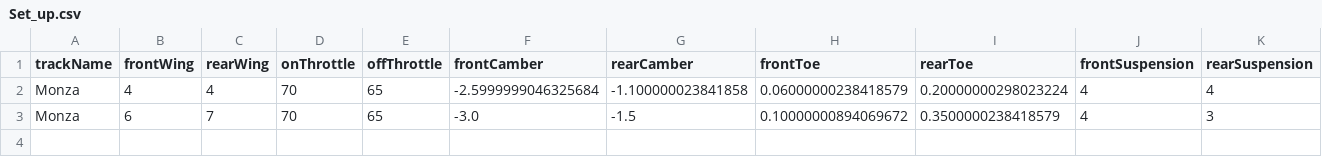
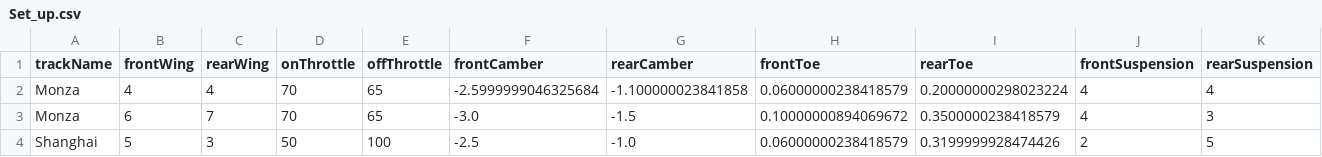
Before and after one commit to PaoloAttardi/MLPython, a CSV file: Lap_project/Set_up.csv, drawn as a sheet; only a part is shown; rows hold the shown columns only; the diff names each change by its address in the sheet, - before the commit and + after, or states it on an @@ line.

Commit message:
First data

```diff
--- a/Lap_project/Set_up.csv
+++ b/Lap_project/Set_up.csv
+row 4: Shanghai | 5 | 3 | 50 | 100 | -2.5 | -1.0 | 0.06000000238418579 | 0.3199999928474426 | 2 | 5
```
Also changed, not shown: 2 other files.
